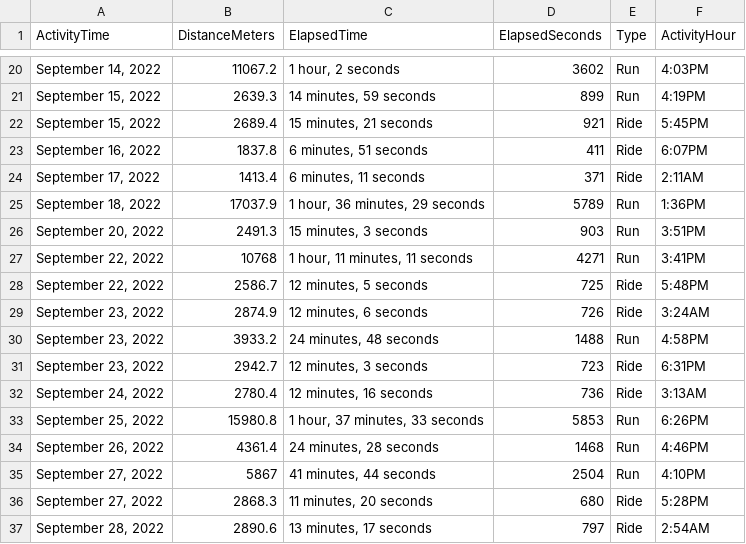
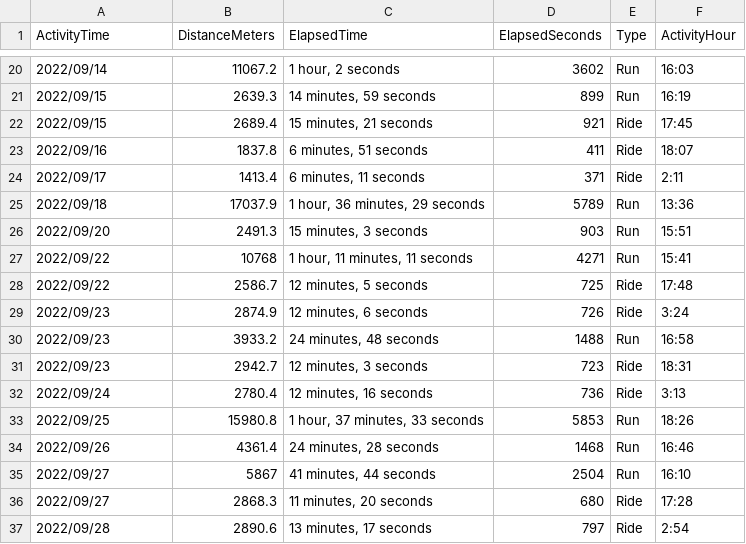
Before and after one commit to casassg/stats, a CSV file: strava.csv, drawn as a sheet; only a part is shown, gaps mark what is left out; the diff covers the shown part only.

```diff
--- a/strava.csv
+++ b/strava.csv
@@ -20,18 +20,18 @@ ActivityTime,DistanceMeters,ElapsedTime,ElapsedSeconds,Type,ActivityHour
-"September 14, 2022",11067.2,"1 hour, 2 seconds",3602,Run,4:03PM
-"September 15, 2022",2639.3,"14 minutes, 59 seconds",899,Run,4:19PM
-"September 15, 2022",2689.4,"15 minutes, 21 seconds",921,Ride,5:45PM
-"September 16, 2022",1837.8,"6 minutes, 51 seconds",411,Ride,6:07PM
-"September 17, 2022",1413.4,"6 minutes, 11 seconds",371,Ride,2:11AM
-"September 18, 2022",17037.9,"1 hour, 36 minutes, 29 seconds",5789,Run,1:36PM
-"September 20, 2022",2491.3,"15 minutes, 3 seconds",903,Run,3:51PM
-"September 22, 2022",10768,"1 hour, 11 minutes, 11 seconds",4271,Run,3:41PM
-"September 22, 2022",2586.7,"12 minutes, 5 seconds",725,Ride,5:48PM
-"September 23, 2022",2874.9,"12 minutes, 6 seconds",726,Ride,3:24AM
-"September 23, 2022",3933.2,"24 minutes, 48 seconds",1488,Run,4:58PM
-"September 23, 2022",2942.7,"12 minutes, 3 seconds",723,Ride,6:31PM
-"September 24, 2022",2780.4,"12 minutes, 16 seconds",736,Ride,3:13AM
-"September 25, 2022",15980.8,"1 hour, 37 minutes, 33 seconds",5853,Run,6:26PM
-"September 26, 2022",4361.4,"24 minutes, 28 seconds",1468,Run,4:46PM
-"September 27, 2022",5867,"41 minutes, 44 seconds",2504,Run,4:10PM
-"September 27, 2022",2868.3,"11 minutes, 20 seconds",680,Ride,5:28PM
-"September 28, 2022",2890.6,"13 minutes, 17 seconds",797,Ride,2:54AM
+2022/09/14,11067.2,"1 hour, 2 seconds",3602,Run,16:03
+2022/09/15,2639.3,"14 minutes, 59 seconds",899,Run,16:19
+2022/09/15,2689.4,"15 minutes, 21 seconds",921,Ride,17:45
+2022/09/16,1837.8,"6 minutes, 51 seconds",411,Ride,18:07
+2022/09/17,1413.4,"6 minutes, 11 seconds",371,Ride,2:11
+2022/09/18,17037.9,"1 hour, 36 minutes, 29 seconds",5789,Run,13:36
+2022/09/20,2491.3,"15 minutes, 3 seconds",903,Run,15:51
+2022/09/22,10768,"1 hour, 11 minutes, 11 seconds",4271,Run,15:41
+2022/09/22,2586.7,"12 minutes, 5 seconds",725,Ride,17:48
+2022/09/23,2874.9,"12 minutes, 6 seconds",726,Ride,3:24
+2022/09/23,3933.2,"24 minutes, 48 seconds",1488,Run,16:58
+2022/09/23,2942.7,"12 minutes, 3 seconds",723,Ride,18:31
+2022/09/24,2780.4,"12 minutes, 16 seconds",736,Ride,3:13
+2022/09/25,15980.8,"1 hour, 37 minutes, 33 seconds",5853,Run,18:26
+2022/09/26,4361.4,"24 minutes, 28 seconds",1468,Run,16:46
+2022/09/27,5867,"41 minutes, 44 seconds",2504,Run,16:10
+2022/09/27,2868.3,"11 minutes, 20 seconds",680,Ride,17:28
+2022/09/28,2890.6,"13 minutes, 17 seconds",797,Ride,2:54
```
Also changed, not shown: 108 edited cells elsewhere in this file.
